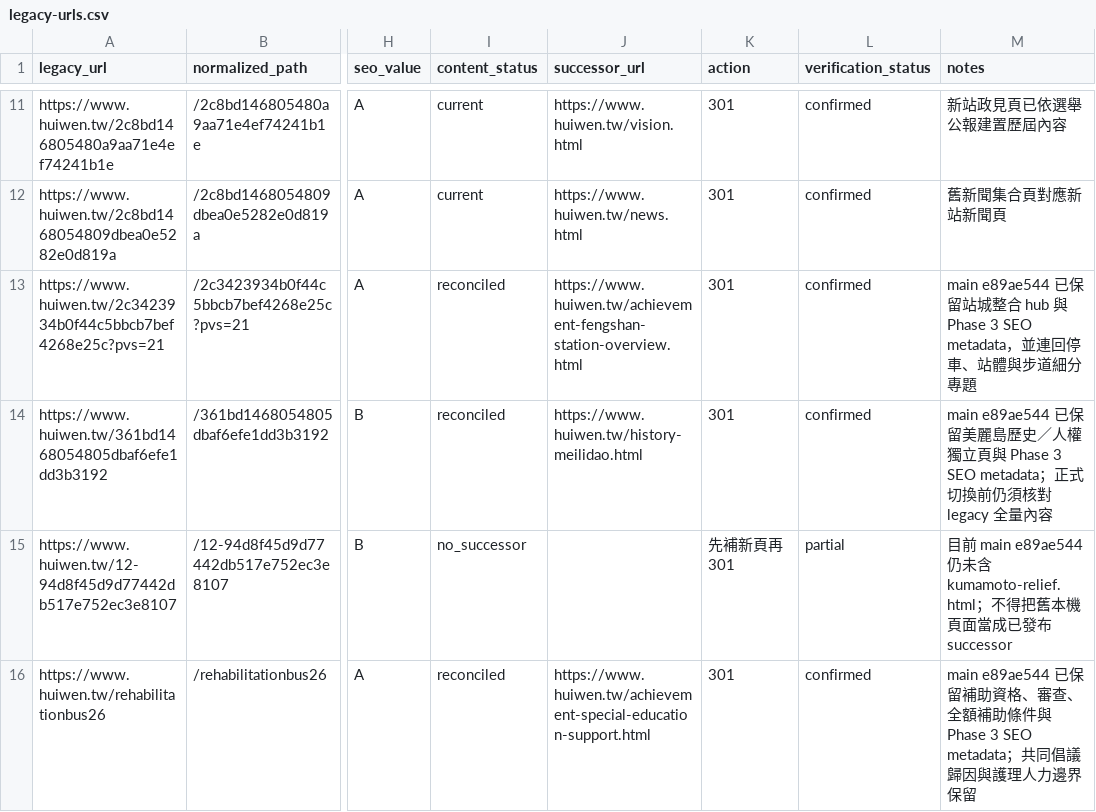
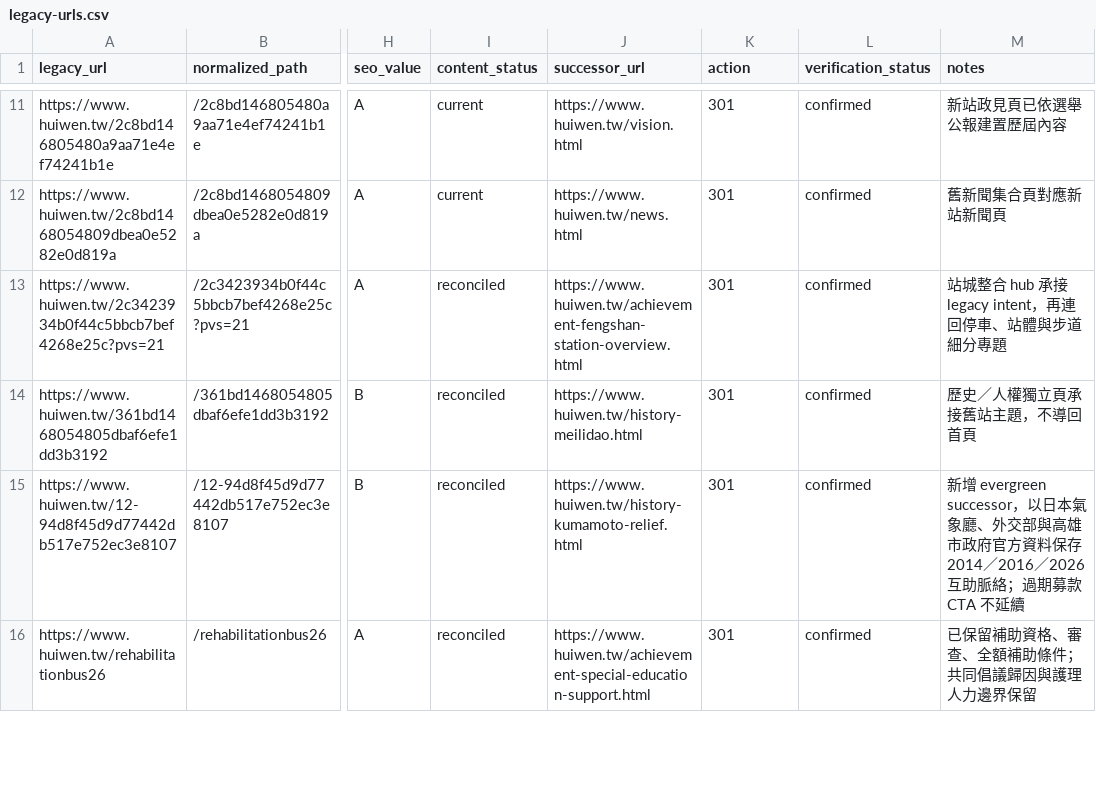
Before and after one commit to Hong1998tw/chen-huiwen-website, a CSV file: data/seo/legacy-urls.csv, drawn as a sheet; only a part is shown, gaps mark what is left out; the diff covers the shown part only; the diff names each change by its address in the sheet, - before the commit and + after, or states it on an @@ line.

Commit message:
seo: finalize legacy redirect successor decisions

```diff
--- a/data/seo/legacy-urls.csv
+++ b/data/seo/legacy-urls.csv
-M13 (notes): main e89ae544 已保留站城整合 hub 與 Phase 3 SEO metadata，並連回停車…
+M13 (notes): 站城整合 hub 承接 legacy intent，再連回停車…
-M14 (notes): main e89ae544 已保留美麗島歷史／人權獨立頁與 Phase 3 SEO metadata；正式切換前仍須核對 legacy 全量內容
+M14 (notes): 歷史／人權獨立頁承接舊站主題，不導回首頁
-I15 (content_status): no_successor
+I15 (content_status): reconciled
-J15 (successor_url): (empty)
+J15 (successor_url): https://www.huiwen.tw/history-kumamoto-relief.html
-K15 (action): 先補新頁再301
+K15 (action): 301
-L15 (verification_status): partial
+L15 (verification_status): confirmed
-M15 (notes): 目前 main e89ae544 仍未含 kumamoto-relief.html；不得把舊本機頁面當成已發布 successor
+M15 (notes): 新增 evergreen successor，以日本氣象廳、外交部與高雄市政府官方資料保存2014／2016／2026互助脈絡；過期募款 CTA 不延續
-M16 (notes): main e89ae544 已保留補助資格、審查、全額補助條件與 Phase 3 SEO metadata；共同倡…
+M16 (notes): 已保留補助資格、審查、全額補助條件；共同倡…
```
Also changed, not shown: 16 edited cells elsewhere in this file.
